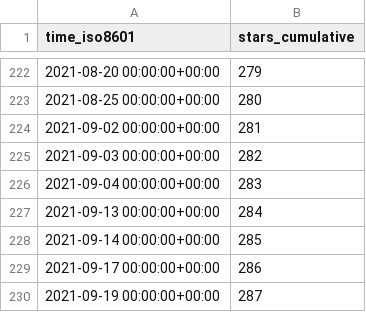
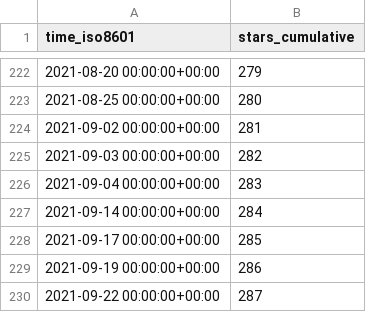
Before and after one commit to I-Valchev/bolt-statistics, a CSV file: bolt/core/ghrs-data/stargazers.csv, drawn as a sheet; only a part is shown, gaps mark what is left out.

```diff
--- a/bolt/core/ghrs-data/stargazers.csv
+++ b/bolt/core/ghrs-data/stargazers.csv
@@ -226,5 +226,5 @@ time_iso8601,stars_cumulative
 2021-09-04 00:00:00+00:00,283
-2021-09-13 00:00:00+00:00,284
-2021-09-14 00:00:00+00:00,285
-2021-09-17 00:00:00+00:00,286
-2021-09-19 00:00:00+00:00,287
+2021-09-14 00:00:00+00:00,284
+2021-09-17 00:00:00+00:00,285
+2021-09-19 00:00:00+00:00,286
+2021-09-22 00:00:00+00:00,287
```
